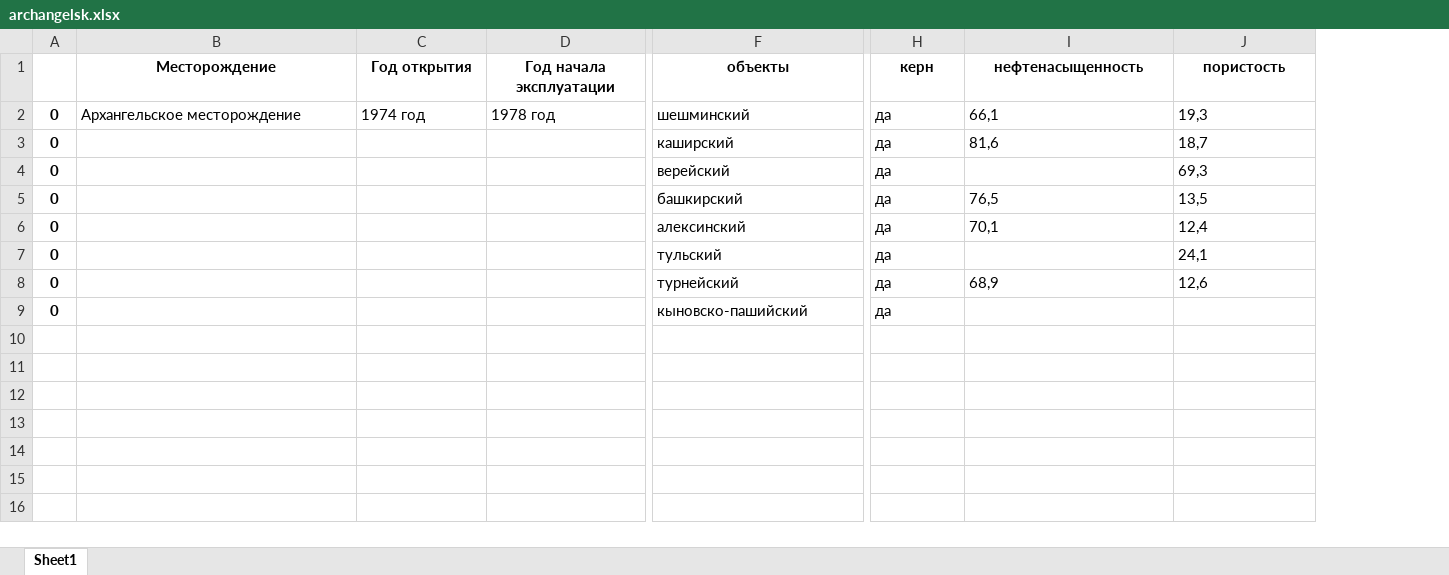
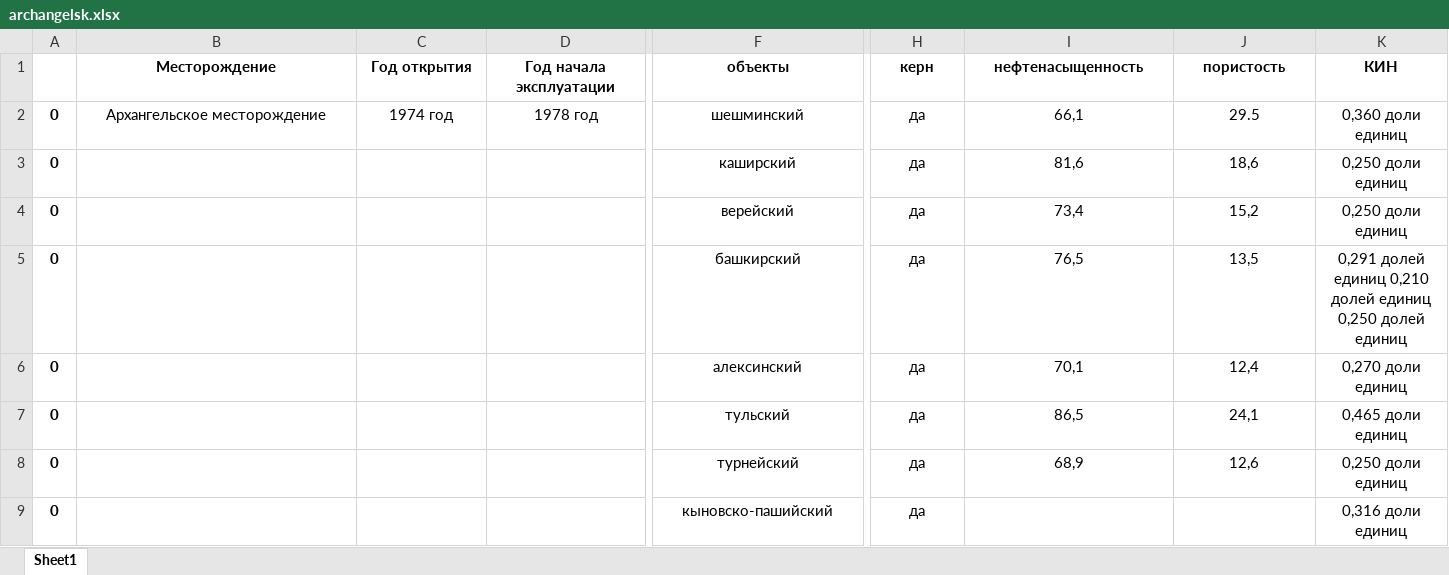
Before and after one commit to Rustemhak/Unstructured-field-data-aggregator, an Excel workbook: reports/xlsx/archangelsk.xlsx, sheet Sheet1, drawn as a sheet; only a part is shown, gaps mark what is left out; values as stored, in another font and other column widths than the file's, no borders; the diff covers the shown part only; the diff names each change by its address in the sheet, - before the commit and + after, or states it on an @@ line.

```diff
--- a/reports/xlsx/archangelsk.xlsx (sheet Sheet1)
+++ b/reports/xlsx/archangelsk.xlsx (sheet Sheet1)
+column K (КИН), rows 2-9: 0,360 доли единиц | 0,250 доли единиц | 0,250 доли единиц | 0,291 долей единиц 0,210 долей единиц 0,250 долей единиц | 0,270 доли единиц | 0,465 доли единиц | 0,250 доли единиц | 0,316 доли единиц
-B2:F2 alignment: left
+B2:F2 alignment: center
-H2:J3 alignment: left
+H2:J3 alignment: center
-J2 (пористость): 19,3
+J2 (пористость): 29.5
-F3:F9 alignment: left
+F3:F9 alignment: center
-J3 (пористость): 18,7
+J3 (пористость): 18,6
-H4 alignment: left
+H4 alignment: center
-I4 (нефтенасыщенность): (empty)
+I4 (нефтенасыщенность): 73,4
-J4 (пористость): 69,3
+J4 (пористость): 15,2
-J4 alignment: left
+J4 alignment: center
-H5:J6 alignment: left
+H5:J6 alignment: center
-H7 alignment: left
+H7 alignment: center
-I7 (нефтенасыщенность): (empty)
+I7 (нефтенасыщенность): 86,5
-J7 alignment: left
+J7 alignment: center
-H8:J8 alignment: left
+H8:J8 alignment: center
-H9 alignment: left
+H9 alignment: center
```
Also changed, not shown: cell formats elsewhere in this sheet, 44 other files.
